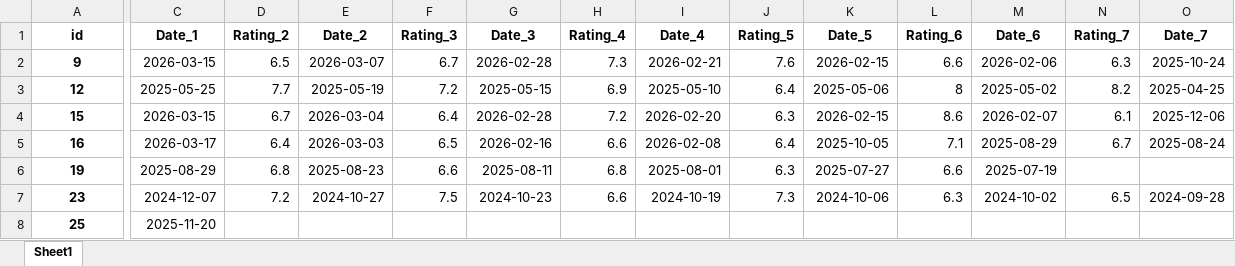
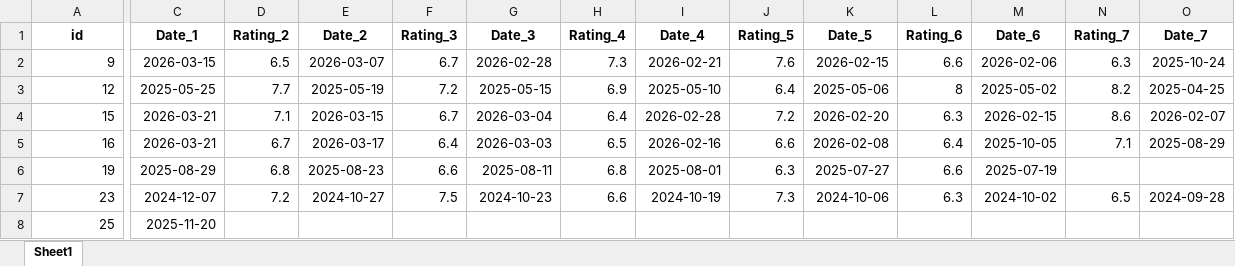
Before and after one commit to PetrMelicharik/fmscoutscz, an Excel workbook: players_ratings.xlsx, sheet Sheet1, drawn as a sheet; only a part is shown, gaps mark what is left out; values as stored, in another font and other column widths than the file's, no borders; the diff covers the shown part only; the diff names each change by its address in the sheet, - before the commit and + after, or states it on an @@ line.

```diff
--- a/players_ratings.xlsx (sheet Sheet1)
+++ b/players_ratings.xlsx (sheet Sheet1)
@@ A2:A8 bold: on → off, alignment: center → right @@
-C4 (Date_1): 2026-03-15
+C4 (Date_1): 2026-03-21
-D4 (Rating_2): 6.7
+D4 (Rating_2): 7.1
-E4 (Date_2): 2026-03-04
+E4 (Date_2): 2026-03-15
-F4 (Rating_3): 6.4
+F4 (Rating_3): 6.7
-G4 (Date_3): 2026-02-28
+G4 (Date_3): 2026-03-04
-H4 (Rating_4): 7.2
+H4 (Rating_4): 6.4
-I4 (Date_4): 2026-02-20
+I4 (Date_4): 2026-02-28
-J4 (Rating_5): 6.3
+J4 (Rating_5): 7.2
-K4 (Date_5): 2026-02-15
+K4 (Date_5): 2026-02-20
-L4 (Rating_6): 8.6
+L4 (Rating_6): 6.3
-M4 (Date_6): 2026-02-07
+M4 (Date_6): 2026-02-15
-N4 (Rating_7): 6.1
+N4 (Rating_7): 8.6
-O4 (Date_7): 2025-12-06
+O4 (Date_7): 2026-02-07
-C5 (Date_1): 2026-03-17
+C5 (Date_1): 2026-03-21
-D5 (Rating_2): 6.4
+D5 (Rating_2): 6.7
-E5 (Date_2): 2026-03-03
+E5 (Date_2): 2026-03-17
-F5 (Rating_3): 6.5
+F5 (Rating_3): 6.4
-G5 (Date_3): 2026-02-16
+G5 (Date_3): 2026-03-03
-H5 (Rating_4): 6.6
+H5 (Rating_4): 6.5
-I5 (Date_4): 2026-02-08
+I5 (Date_4): 2026-02-16
-J5 (Rating_5): 6.4
+J5 (Rating_5): 6.6
-K5 (Date_5): 2025-10-05
+K5 (Date_5): 2026-02-08
-L5 (Rating_6): 7.1
+L5 (Rating_6): 6.4
-M5 (Date_6): 2025-08-29
+M5 (Date_6): 2025-10-05
-N5 (Rating_7): 6.7
+N5 (Rating_7): 7.1
-O5 (Date_7): 2025-08-24
+O5 (Date_7): 2025-08-29
```
Also changed, not shown: 1488 edited cells and cell formats elsewhere in this sheet, players_profiles.xlsx, players_stats.xlsx.
